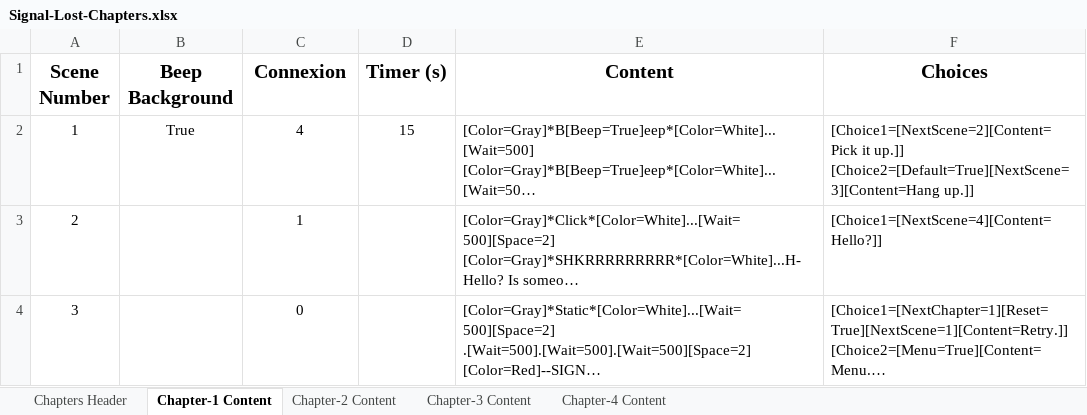
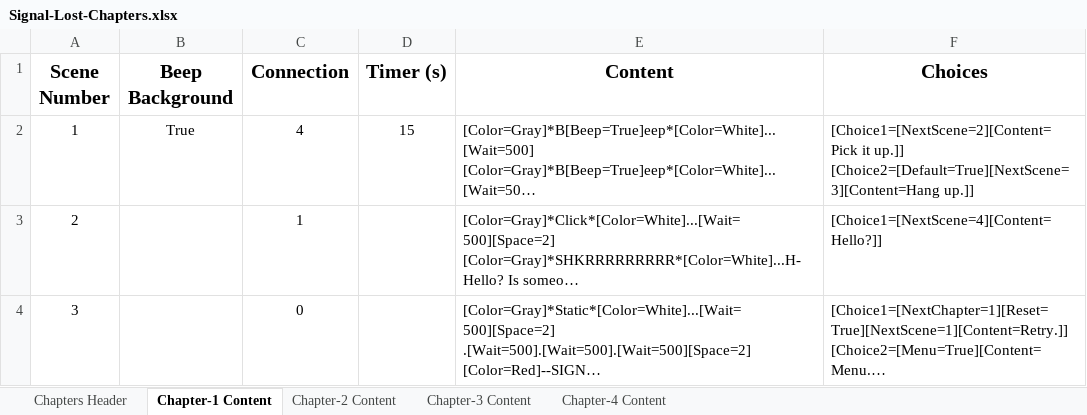
Before and after one commit to Furnok/Signal-Lost, an Excel workbook: Build/Signal-Lost-Chapters.xlsx, sheet Chapter-1 Content, drawn as a sheet; only a part is shown; long unchanged cells end in …; values as stored, in another font and other column widths than the file's, no borders; table styles not drawn; the diff names each change by its address in the sheet, - before the commit and + after, or states it on an @@ line.

Commit message:
Fix: Connection Name

```diff
--- a/Build/Signal-Lost-Chapters.xlsx (sheet Chapter-1 Content)
+++ b/Build/Signal-Lost-Chapters.xlsx (sheet Chapter-1 Content)
-C1: Connexion
+C1: Connection
```
Also changed, not shown: sheet Chapters Header, sheet Chapter-3 Content, sheet Chapter-4 Content, sheet Chapter-2 Content, 6 other files.
